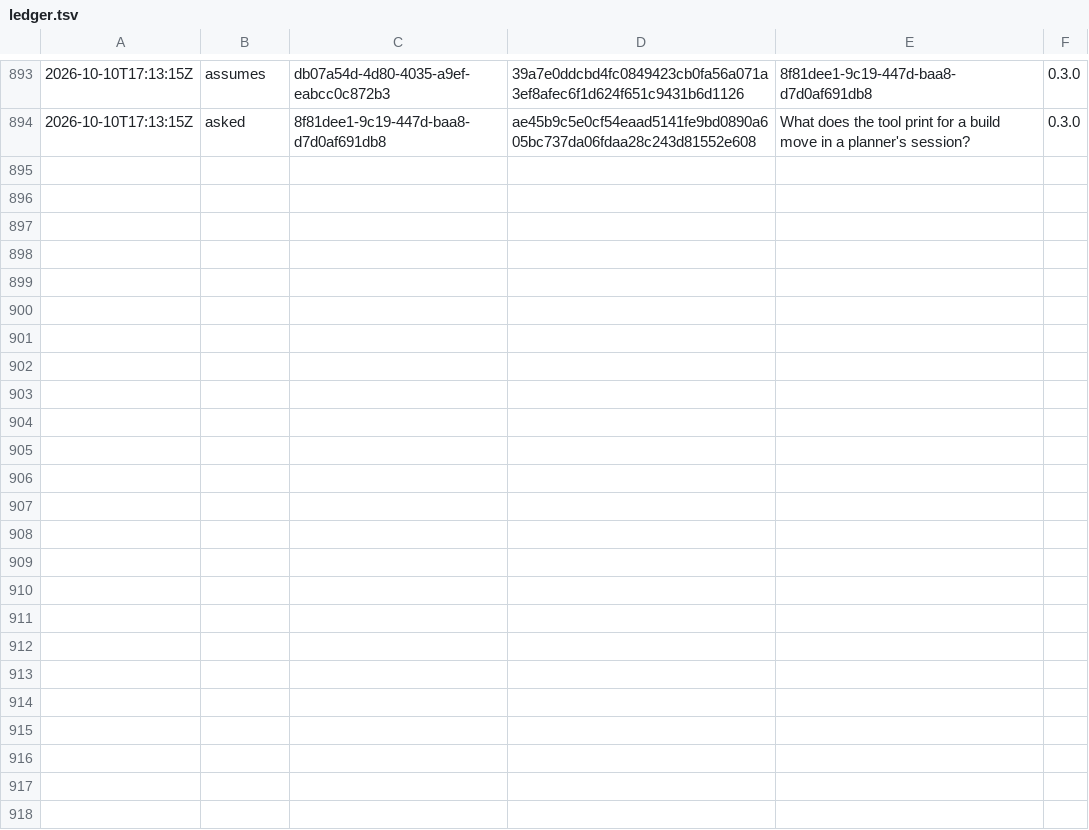
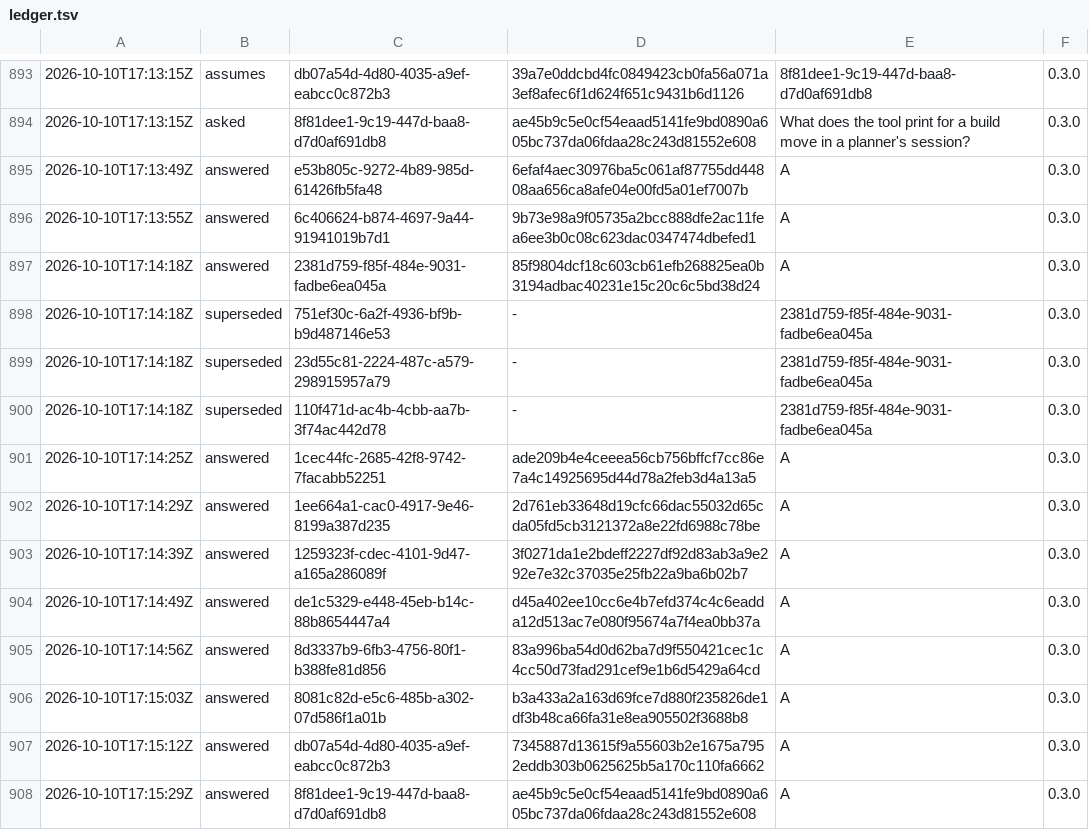
Before and after one commit to otuva/adrdom, a TSV file: adrdom/state/ledger.tsv, drawn as a sheet; only a part is shown, gaps mark what is left out.

Commit message:
docs: answer the eleven roles questions; point the adr-code and finding ties at the re-asked decisions

```diff
--- a/adrdom/state/ledger.tsv
+++ b/adrdom/state/ledger.tsv
@@ -894 +894,15 @@
 2026-10-10T17:13:15Z	asked	8f81dee1-9c19-447d-baa8-d7d0af691db8	ae45b9c5e0cf54eaad5141fe9bd0890a605bc737da06fdaa28c243d81552e608	What does the tool print for a build move in a planner's session?	0.3.0
+2026-10-10T17:13:49Z	answered	e53b805c-9272-4b89-985d-61426fb5fa48	6efaf4aec30976ba5c061af87755dd44808aa656ca8afe04e00fd5a01ef7007b	A	0.3.0
+2026-10-10T17:13:55Z	answered	6c406624-b874-4697-9a44-91941019b7d1	9b73e98a9f05735a2bcc888dfe2ac11fea6ee3b0c08c623dac0347474dbefed1	A	0.3.0
+2026-10-10T17:14:18Z	answered	2381d759-f85f-484e-9031-fadbe6ea045a	85f9804dcf18c603cb61efb268825ea0b3194adbac40231e15c20c6c5bd38d24	A	0.3.0
+2026-10-10T17:14:18Z	superseded	751ef30c-6a2f-4936-bf9b-b9d487146e53	-	2381d759-f85f-484e-9031-fadbe6ea045a	0.3.0
+2026-10-10T17:14:18Z	superseded	23d55c81-2224-487c-a579-298915957a79	-	2381d759-f85f-484e-9031-fadbe6ea045a	0.3.0
+2026-10-10T17:14:18Z	superseded	110f471d-ac4b-4cbb-aa7b-3f74ac442d78	-	2381d759-f85f-484e-9031-fadbe6ea045a	0.3.0
+2026-10-10T17:14:25Z	answered	1cec44fc-2685-42f8-9742-7facabb52251	ade209b4e4ceeea56cb756bffcf7cc86e7a4c14925695d44d78a2feb3d4a13a5	A	0.3.0
+2026-10-10T17:14:29Z	answered	1ee664a1-cac0-4917-9e46-8199a387d235	2d761eb33648d19cfc66dac55032d65cda05fd5cb3121372a8e22fd6988c78be	A	0.3.0
+2026-10-10T17:14:39Z	answered	1259323f-cdec-4101-9d47-a165a286089f	3f0271da1e2bdeff2227df92d83ab3a9e292e7e32c37035e25fb22a9ba6b02b7	A	0.3.0
+2026-10-10T17:14:49Z	answered	de1c5329-e448-45eb-b14c-88b8654447a4	d45a402ee10cc6e4b7efd374c4c6eadda12d513ac7e080f95674a7f4ea0bb37a	A	0.3.0
+2026-10-10T17:14:56Z	answered	8d3337b9-6fb3-4756-80f1-b388fe81d856	83a996ba54d0d62ba7d9f550421cec1c4cc50d73fad291cef9e1b6d5429a64cd	A	0.3.0
+2026-10-10T17:15:03Z	answered	8081c82d-e5c6-485b-a302-07d586f1a01b	b3a433a2a163d69fce7d880f235826de1df3b48ca66fa31e8ea905502f3688b8	A	0.3.0
+2026-10-10T17:15:12Z	answered	db07a54d-4d80-4035-a9ef-eabcc0c872b3	7345887d13615f9a55603b2e1675a7952eddb303b0625625b5a170c110fa6662	A	0.3.0
+2026-10-10T17:15:29Z	answered	8f81dee1-9c19-447d-baa8-d7d0af691db8	ae45b9c5e0cf54eaad5141fe9bd0890a605bc737da06fdaa28c243d81552e608	A	0.3.0
```
Also changed, not shown: 3 other files.
